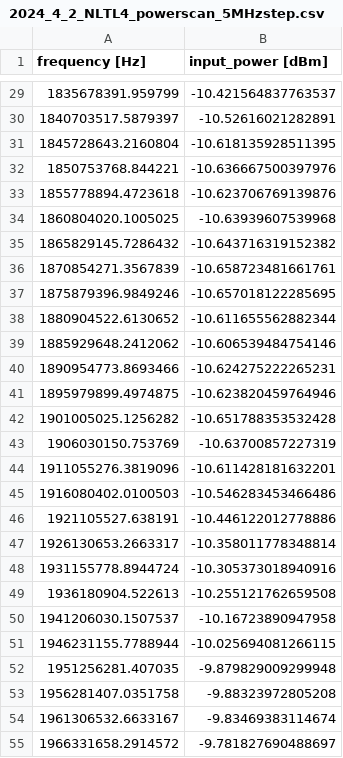
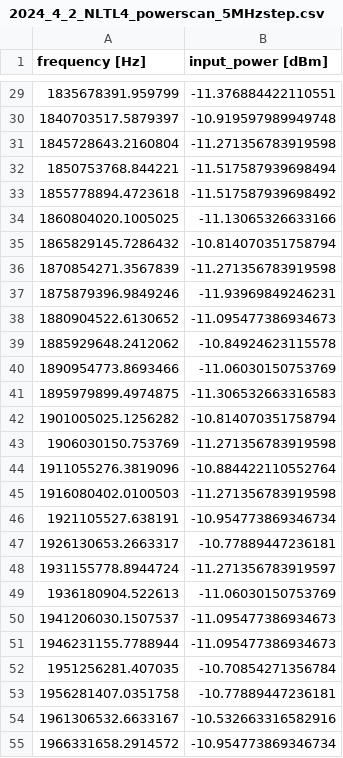
Before and after one commit to 371684/new_cavity, a CSV file: windfreak/2024_4_2_NLTL4_powerscan_5MHzstep.csv, drawn as a sheet; only a part is shown, gaps mark what is left out; the diff covers the shown part only.

```diff
--- a/windfreak/2024_4_2_NLTL4_powerscan_5MHzstep.csv
+++ b/windfreak/2024_4_2_NLTL4_powerscan_5MHzstep.csv
@@ -29,27 +29,27 @@ frequency [Hz],input_power [dBm]
-1835678391.959799,-10.421564837763537
-1840703517.5879397,-10.52616021282891
-1845728643.2160804,-10.618135928511395
-1850753768.844221,-10.636667500397976
-1855778894.4723618,-10.623706769139876
-1860804020.1005025,-10.63939607539968
-1865829145.7286432,-10.643716319152382
-1870854271.3567839,-10.658723481661761
-1875879396.9849246,-10.657018122285695
-1880904522.6130652,-10.611655562882344
-1885929648.2412062,-10.606539484754146
-1890954773.8693466,-10.624275222265231
-1895979899.4974875,-10.623820459764946
-1901005025.1256282,-10.651788353532428
-1906030150.753769,-10.63700857227319
-1911055276.3819096,-10.611428181632201
-1916080402.0100503,-10.546283453466486
-1921105527.638191,-10.446122012778886
-1926130653.2663317,-10.358011778348814
-1931155778.8944724,-10.305373018940916
-1936180904.522613,-10.255121762659508
-1941206030.1507537,-10.16723890947958
-1946231155.7788944,-10.025694081266115
-1951256281.407035,-9.879829009299948
-1956281407.0351758,-9.88323972805208
-1961306532.6633167,-9.83469383114674
-1966331658.2914572,-9.781827690488697
+1835678391.959799,-11.376884422110551
+1840703517.5879397,-10.919597989949748
+1845728643.2160804,-11.271356783919598
+1850753768.844221,-11.517587939698494
+1855778894.4723618,-11.517587939698492
+1860804020.1005025,-11.13065326633166
+1865829145.7286432,-10.814070351758794
+1870854271.3567839,-11.271356783919598
+1875879396.9849246,-11.93969849246231
+1880904522.6130652,-11.095477386934673
+1885929648.2412062,-10.84924623115578
+1890954773.8693466,-11.06030150753769
+1895979899.4974875,-11.306532663316583
+1901005025.1256282,-10.814070351758794
+1906030150.753769,-11.271356783919598
+1911055276.3819096,-10.884422110552764
+1916080402.0100503,-11.271356783919598
+1921105527.638191,-10.954773869346734
+1926130653.2663317,-10.77889447236181
+1931155778.8944724,-11.271356783919597
+1936180904.522613,-11.06030150753769
+1941206030.1507537,-11.095477386934673
+1946231155.7788944,-11.095477386934673
+1951256281.407035,-10.70854271356784
+1956281407.0351758,-10.77889447236181
+1961306532.6633167,-10.532663316582916
+1966331658.2914572,-10.954773869346734
```
Also changed, not shown: 173 edited cells elsewhere in this file, 14 other files.
